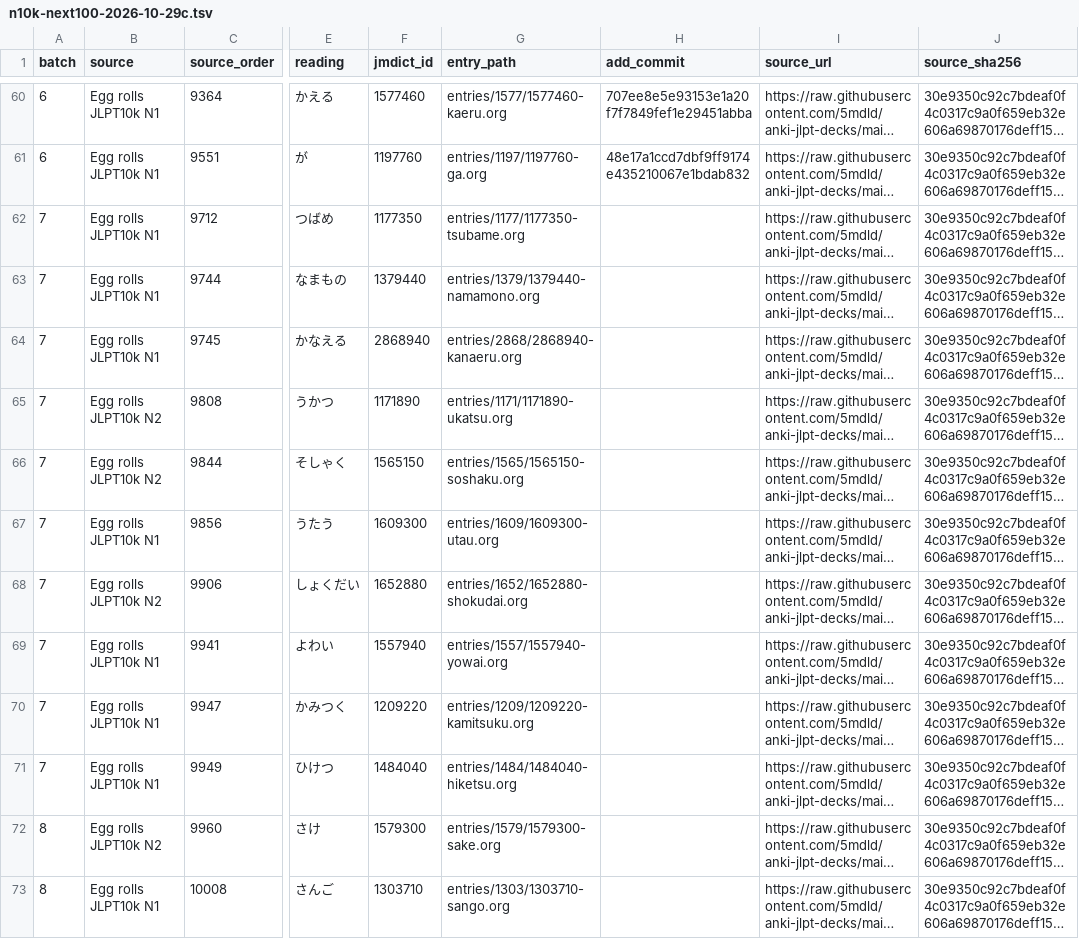
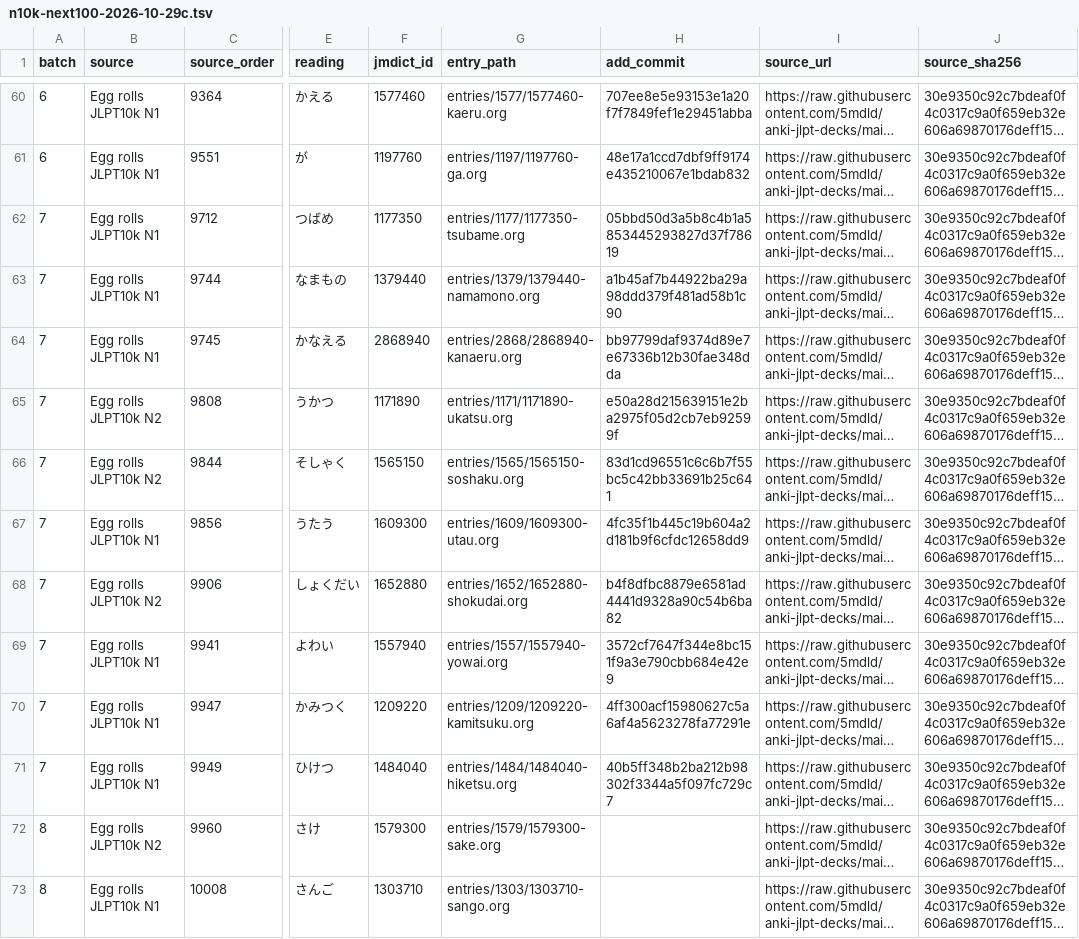
Before and after one commit to shogi-dojo/jibiki, a TSV file: docs/n10k-next100-2026-10-29c.tsv, drawn as a sheet; only a part is shown, gaps mark what is left out; long unchanged cells end in …; the diff names each change by its address in the sheet, - before the commit and + after, or states it on an @@ line.

Commit message:
docs: record 70 completed vocabulary entries in seventh set

```diff
--- a/docs/n10k-next100-2026-10-29c.tsv
+++ b/docs/n10k-next100-2026-10-29c.tsv
-H62 (add_commit): (empty)
+H62 (add_commit): 05bbd50d3a5b8c4b1a5853445293827d37f78619
-H63 (add_commit): (empty)
+H63 (add_commit): a1b45af7b44922ba29a98ddd379f481ad58b1c90
-H64 (add_commit): (empty)
+H64 (add_commit): bb97799daf9374d89e7e67336b12b30fae348dda
-H65 (add_commit): (empty)
+H65 (add_commit): e50a28d215639151e2ba2975f05d2cb7eb92599f
-H66 (add_commit): (empty)
+H66 (add_commit): 83d1cd96551c6c6b7f55bc5c42bb33691b25c641
-H67 (add_commit): (empty)
+H67 (add_commit): 4fc35f1b445c19b604a2d181b9f6cfdc12658dd9
-H68 (add_commit): (empty)
+H68 (add_commit): b4f8dfbc8879e6581ad4441d9328a90c54b6ba82
-H69 (add_commit): (empty)
+H69 (add_commit): 3572cf7647f344e8bc151f9a3e790cbb684e42e9
-H70 (add_commit): (empty)
+H70 (add_commit): 4ff300acf15980627c5a6af4a5623278fa77291e
-H71 (add_commit): (empty)
+H71 (add_commit): 40b5ff348b2ba212b98302f3344a5f097fc729c7
```
Also changed, not shown: 1 other file.
